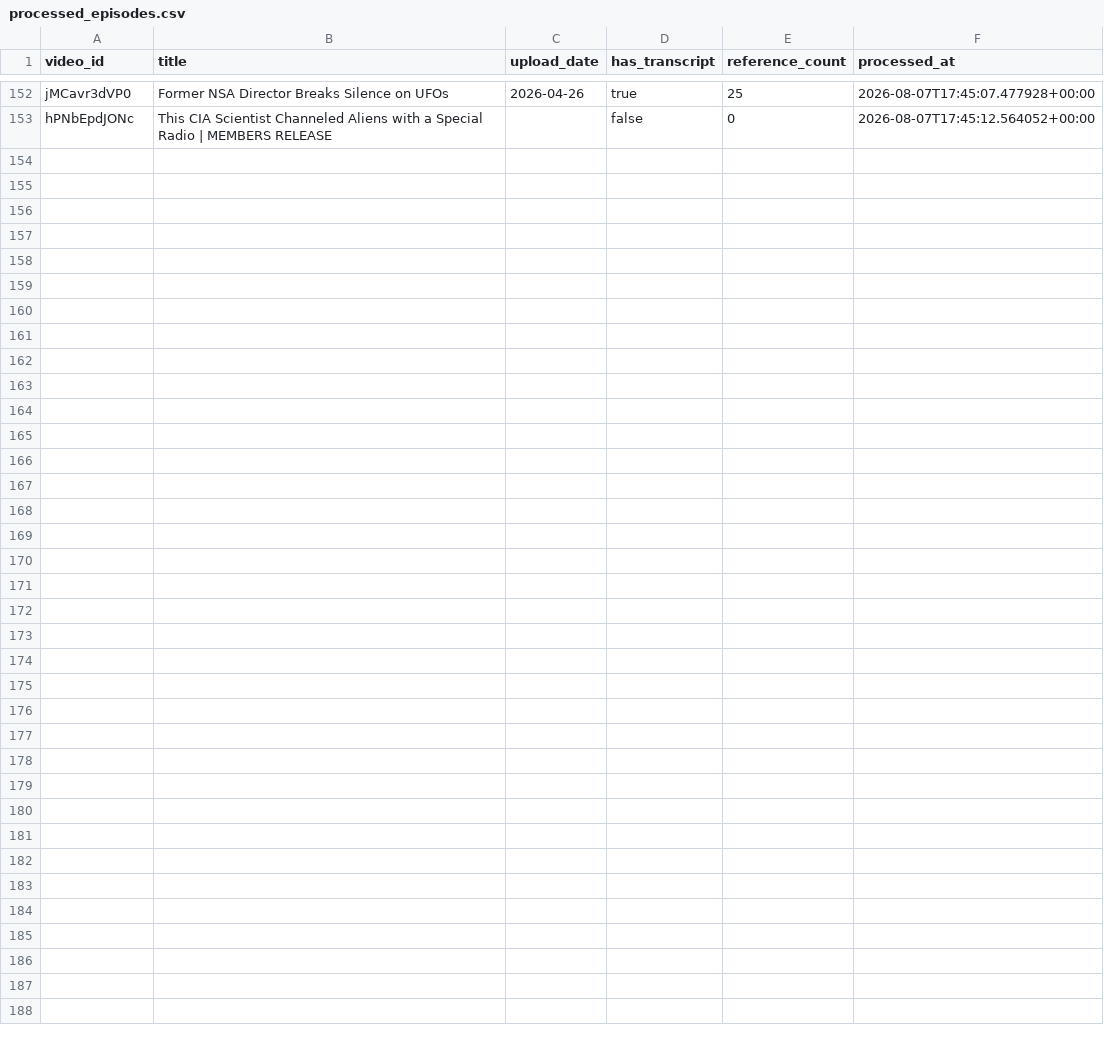
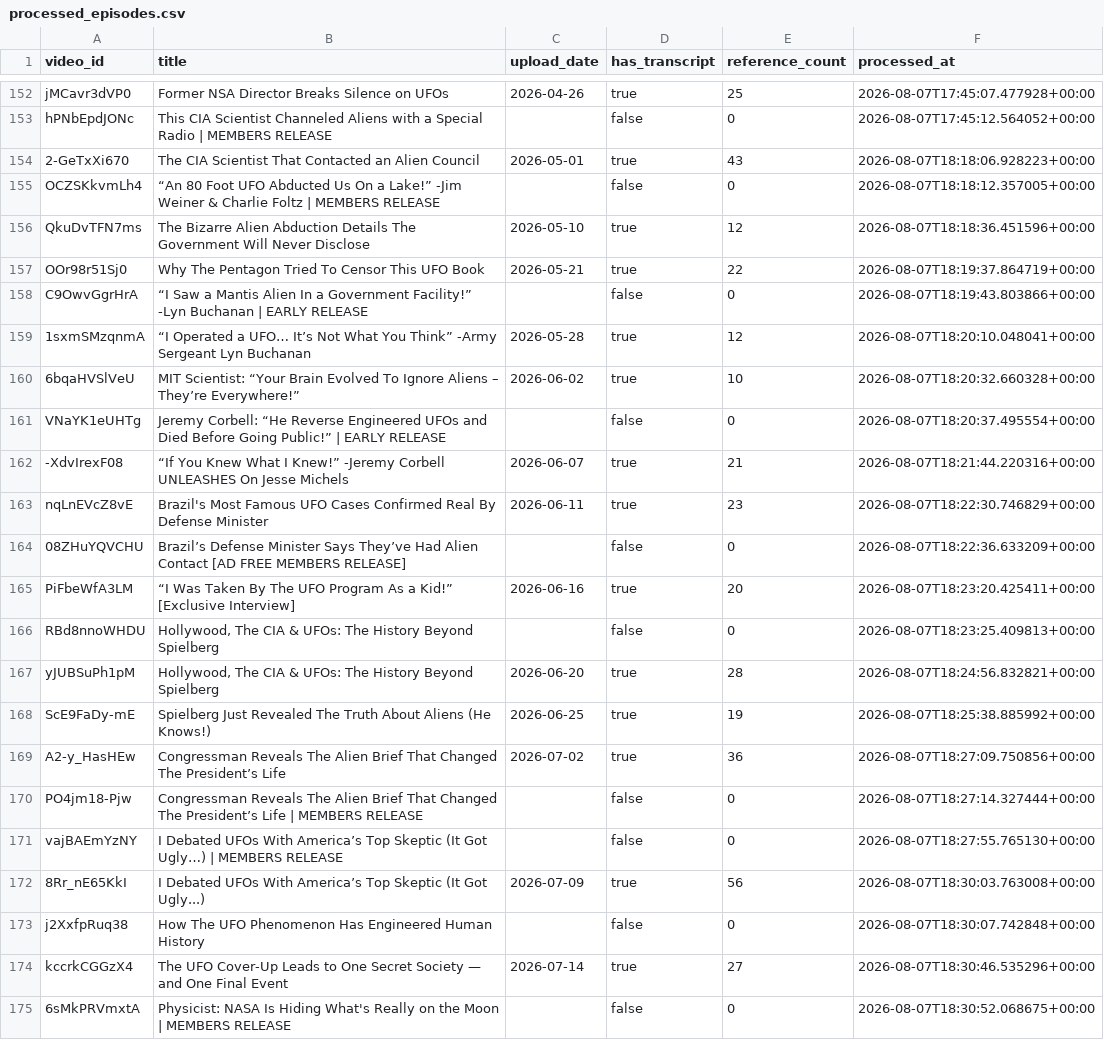
Before and after one commit to Bama-Jamma/american-alchemy-tracker, a CSV file: state/processed_episodes.csv, drawn as a sheet; only a part is shown, gaps mark what is left out; the diff names each change by its address in the sheet, - before the commit and + after, or states it on an @@ line.

```diff
--- a/state/processed_episodes.csv
+++ b/state/processed_episodes.csv
+row 154: 2-GeTxXi670 | The CIA Scientist That Contacted an Alien Council | 2026-05-01 | true | 43 | 2026-08-07T18:18:06.928223+00:00
+row 155: OCZSKkvmLh4 | “An 80 Foot UFO Abducted Us On a Lake!” -Jim Weiner & Charlie Foltz | MEMBERS RELEASE |  | false | 0 | 2026-08-07T18:18:12.357005+00:00
+row 156: QkuDvTFN7ms | The Bizarre Alien Abduction Details The Government Will Never Disclose | 2026-05-10 | true | 12 | 2026-08-07T18:18:36.451596+00:00
+row 157: OOr98r51Sj0 | Why The Pentagon Tried To Censor This UFO Book | 2026-05-21 | true | 22 | 2026-08-07T18:19:37.864719+00:00
+row 158: C9OwvGgrHrA | “I Saw a Mantis Alien In a Government Facility!” -Lyn Buchanan | EARLY RELEASE |  | false | 0 | 2026-08-07T18:19:43.803866+00:00
+row 159: 1sxmSMzqnmA | “I Operated a UFO… It’s Not What You Think” -Army Sergeant Lyn Buchanan | 2026-05-28 | true | 12 | 2026-08-07T18:20:10.048041+00:00
+row 160: 6bqaHVSlVeU | MIT Scientist: “Your Brain Evolved To Ignore Aliens – They’re Everywhere!” | 2026-06-02 | true | 10 | 2026-08-07T18:20:32.660328+00:00
+row 161: VNaYK1eUHTg | Jeremy Corbell: “He Reverse Engineered UFOs and Died Before Going Public!” | EARLY RELEASE |  | false | 0 | 2026-08-07T18:20:37.495554+00:00
+row 162: -XdvIrexF08 | “If You Knew What I Knew!” -Jeremy Corbell UNLEASHES On Jesse Michels | 2026-06-07 | true | 21 | 2026-08-07T18:21:44.220316+00:00
+row 163: nqLnEVcZ8vE | Brazil's Most Famous UFO Cases Confirmed Real By Defense Minister | 2026-06-11 | true | 23 | 2026-08-07T18:22:30.746829+00:00
+row 164: 08ZHuYQVCHU | Brazil’s Defense Minister Says They’ve Had Alien Contact [AD FREE MEMBERS RELEASE] |  | false | 0 | 2026-08-07T18:22:36.633209+00:00
+row 165: PiFbeWfA3LM | “I Was Taken By The UFO Program As a Kid!” [Exclusive Interview] | 2026-06-16 | true | 20 | 2026-08-07T18:23:20.425411+00:00
+row 166: RBd8nnoWHDU | Hollywood, The CIA & UFOs: The History Beyond Spielberg |  | false | 0 | 2026-08-07T18:23:25.409813+00:00
+row 167: yJUBSuPh1pM | Hollywood, The CIA & UFOs: The History Beyond Spielberg | 2026-06-20 | true | 28 | 2026-08-07T18:24:56.832821+00:00
+row 168: ScE9FaDy-mE | Spielberg Just Revealed The Truth About Aliens (He Knows!) | 2026-06-25 | true | 19 | 2026-08-07T18:25:38.885992+00:00
+row 169: A2-y_HasHEw | Congressman Reveals The Alien Brief That Changed The President’s Life | 2026-07-02 | true | 36 | 2026-08-07T18:27:09.750856+00:00
+row 170: PO4jm18-Pjw | Congressman Reveals The Alien Brief That Changed The President’s Life | MEMBERS RELEASE |  | false | 0 | 2026-08-07T18:27:14.327444+00:00
+row 171: vajBAEmYzNY | I Debated UFOs With America’s Top Skeptic (It Got Ugly…) | MEMBERS RELEASE |  | false | 0 | 2026-08-07T18:27:55.765130+00:00
+row 172: 8Rr_nE65KkI | I Debated UFOs With America’s Top Skeptic (It Got Ugly...) | 2026-07-09 | true | 56 | 2026-08-07T18:30:03.763008+00:00
+row 173: j2XxfpRuq38 | How The UFO Phenomenon Has Engineered Human History |  | false | 0 | 2026-08-07T18:30:07.742848+00:00
+row 174: kccrkCGGzX4 | The UFO Cover-Up Leads to One Secret Society — and One Final Event | 2026-07-14 | true | 27 | 2026-08-07T18:30:46.535296+00:00
+row 175: 6sMkPRVmxtA | Physicist: NASA Is Hiding What's Really on the Moon | MEMBERS RELEASE |  | false | 0 | 2026-08-07T18:30:52.068675+00:00
```
Also changed, not shown: state/usage_log.csv, 6 other files.
